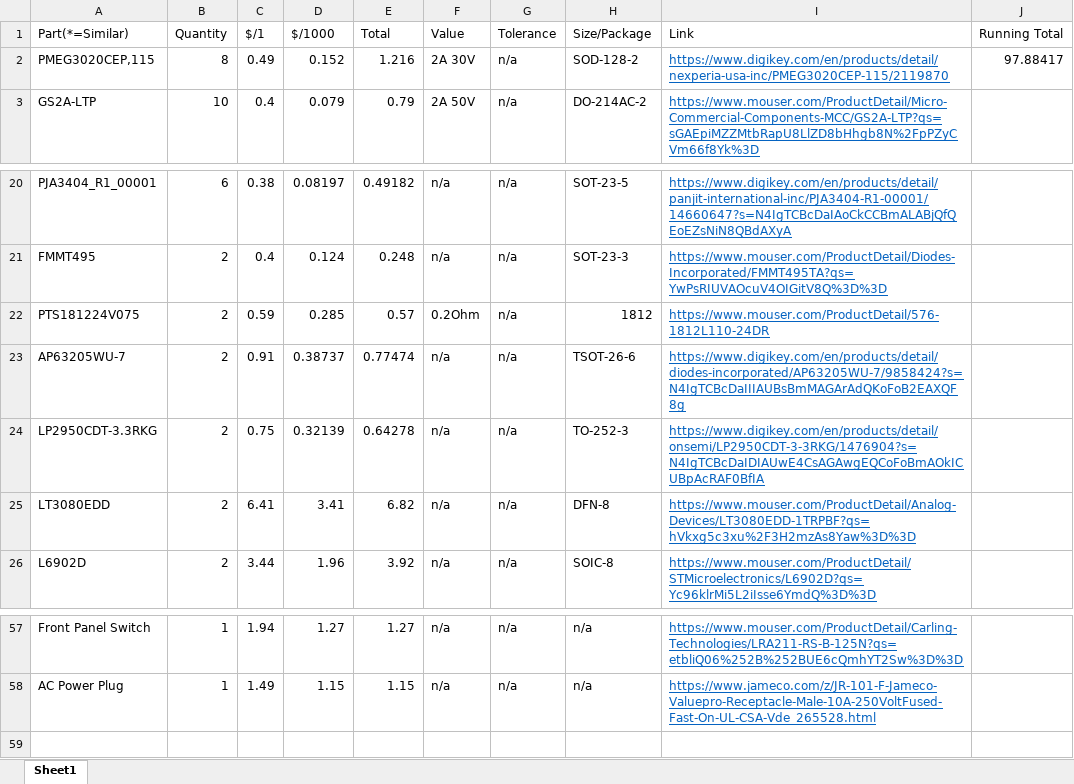
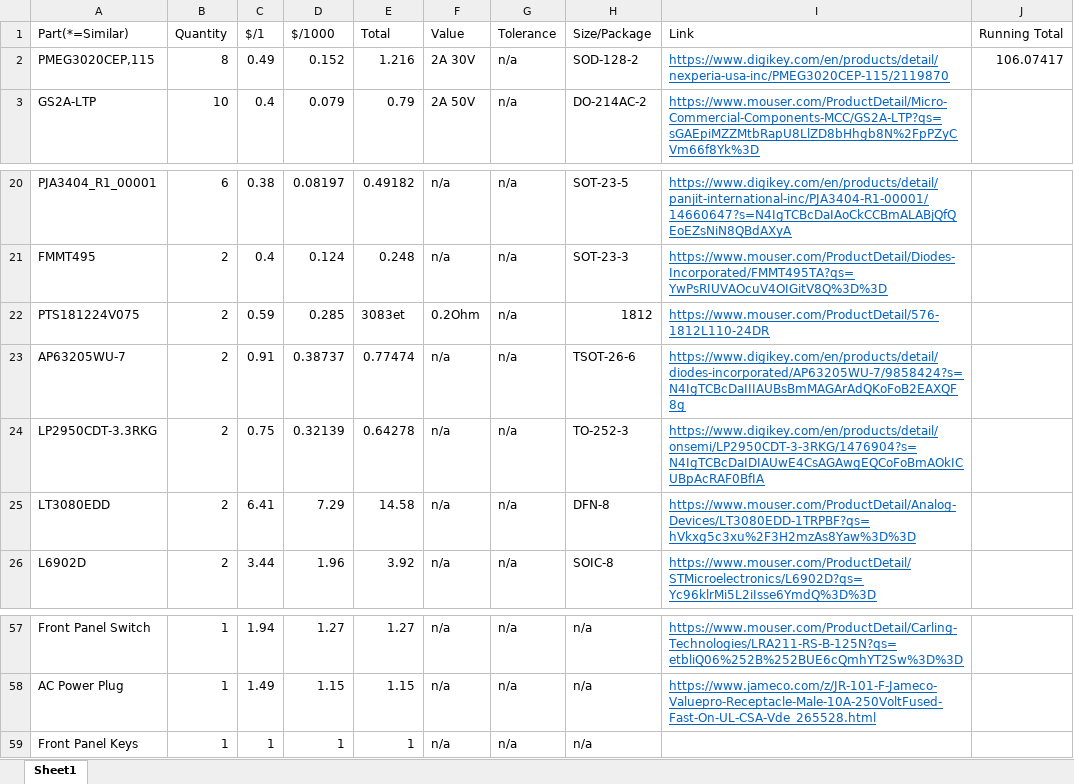
Before and after one commit to taaki2311/LabPowerSupply, an Excel workbook: Alternate Part List.xlsx, sheet Sheet1, drawn as a sheet; only a part is shown, gaps mark what is left out; values as stored, in another font and other column widths than the file's, no borders; the diff names each change by its address in the sheet, - before the commit and + after, or states it on an @@ line.

Commit message:
Update part list, added SCPI code from Dean, made a lazy circular buffer for usb commands

```diff
--- a/Alternate Part List.xlsx (sheet Sheet1)
+++ b/Alternate Part List.xlsx (sheet Sheet1)
-J2 (Running Total): 97.88417
+J2 (Running Total): 106.07417
-E22 (Total): 0.57
+E22 (Total): 3083et
-D25 ($/1000): 3.41
+D25 ($/1000): 7.29
-E25 (Total): 6.82
+E25 (Total): 14.58
+row 59: Front Panel Keys | 1 | 1 | 1 | 1 | n/a | n/a | n/a
```
Also changed, not shown: 9 other files.
